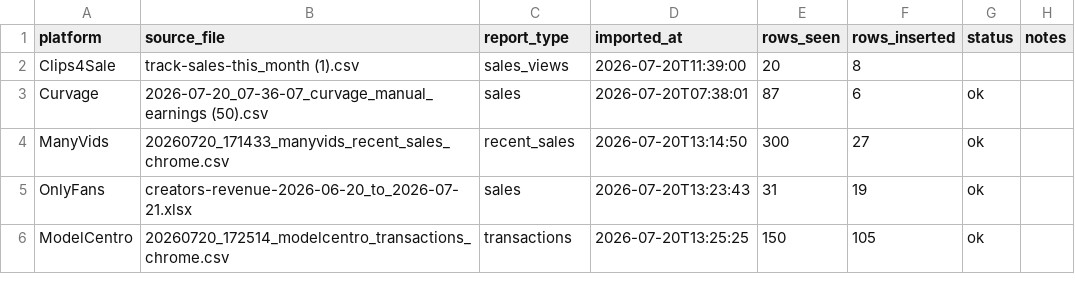
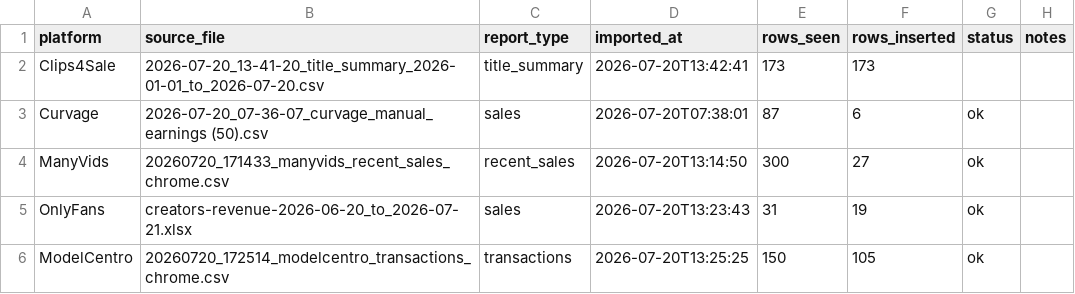
Before and after one commit to Trippaeon3/creator-sales-dashboard-public-2ba6b9a86c53, a CSV file: data/source_freshness.csv, drawn as a sheet.

```diff
--- a/data/source_freshness.csv
+++ b/data/source_freshness.csv
@@ -1,3 +1,3 @@
 platform,source_file,report_type,imported_at,rows_seen,rows_inserted,status,notes
-Clips4Sale,track-sales-this_month (1).csv,sales_views,2026-07-20T11:39:00,20,8,,
+Clips4Sale,2026-07-20_13-41-20_title_summary_2026-01-01_to_2026-07-20.csv,title_summary,2026-07-20T13:42:41,173,173,,
 Curvage,2026-07-20_07-36-07_curvage_manual_earnings (50).csv,sales,2026-07-20T07:38:01,87,6,ok,
```
Also changed, not shown: data/pricing_tier_summary.csv, data/source_audit.csv, 11 other files.
